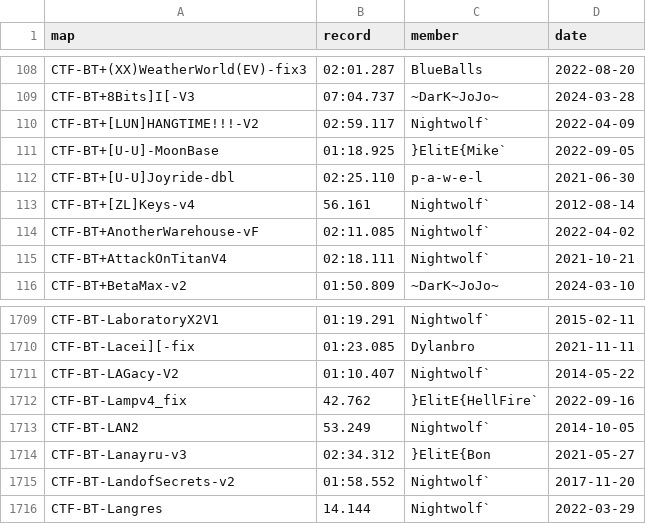
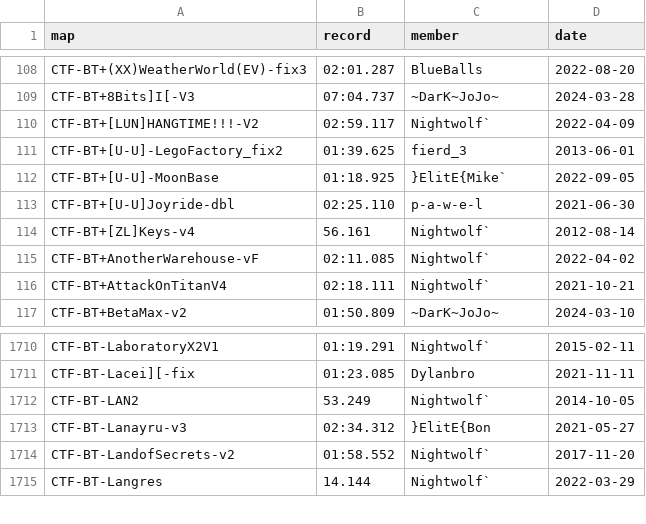
Before and after one commit to UT-BT/utbt_i4g_tracker_frontend, a CSV file: resources/data/no_utbt_i4g_records.csv, drawn as a sheet; only a part is shown, gaps mark what is left out; removed rows and columns are numbered as before the commit, all else as after; the diff names each change by its address in the sheet, - before the commit and + after, or states it on an @@ line.

```diff
--- a/resources/data/no_utbt_i4g_records.csv
+++ b/resources/data/no_utbt_i4g_records.csv
+row 111: CTF-BT+[U-U]-LegoFactory_fix2 | 01:39.625 | fierd_3 | 2013-06-01
-row 1711: CTF-BT-LAGacy-V2 | 01:10.407 | Nightwolf` | 2014-05-22
-row 1712: CTF-BT-Lampv4_fix | 42.762 | }ElitE{HellFire` | 2022-09-16
```
Also changed, not shown: resources/data/run_metadata.csv, resources/data/unbeaten_i4g_records.csv.
